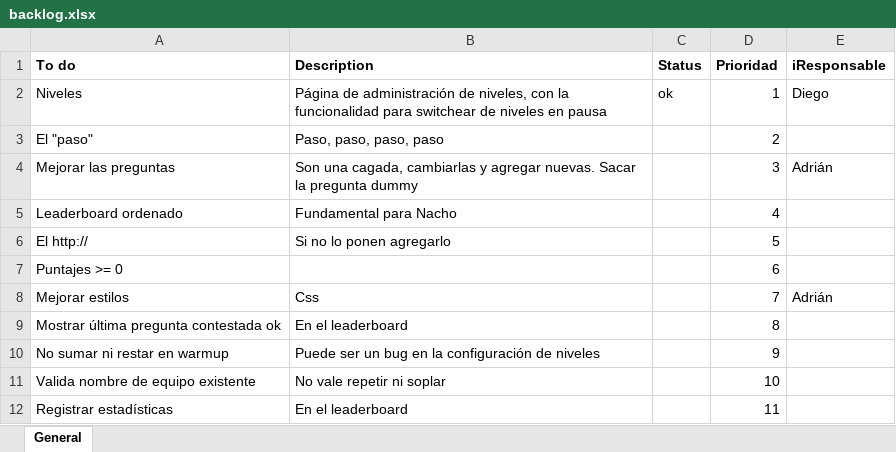
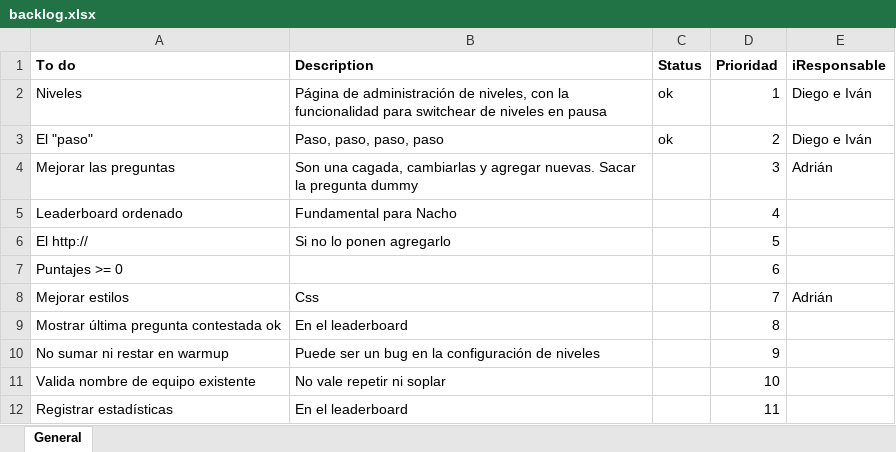
Before and after one commit to leomicheloni/tries-on.js, an Excel workbook: backlog.xlsx, sheet General, drawn as a sheet; values as stored, in another font and other column widths than the file's, no borders; the diff names each change by its address in the sheet, - before the commit and + after, or states it on an @@ line.

```diff
--- a/backlog.xlsx (sheet General)
+++ b/backlog.xlsx (sheet General)
-E2 (iResponsable): Diego
+E2 (iResponsable): Diego e Iván
-C3 (Status): (empty)
+C3 (Status): ok
-E3 (iResponsable): (empty)
+E3 (iResponsable): Diego e Iván
```
Also changed, not shown: 2 other files.
